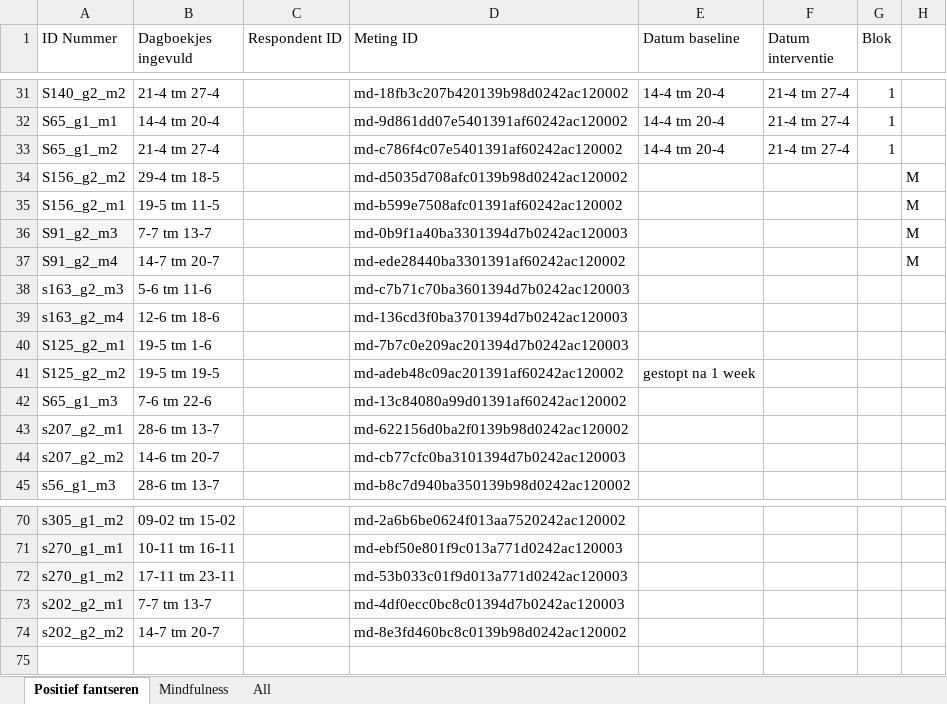
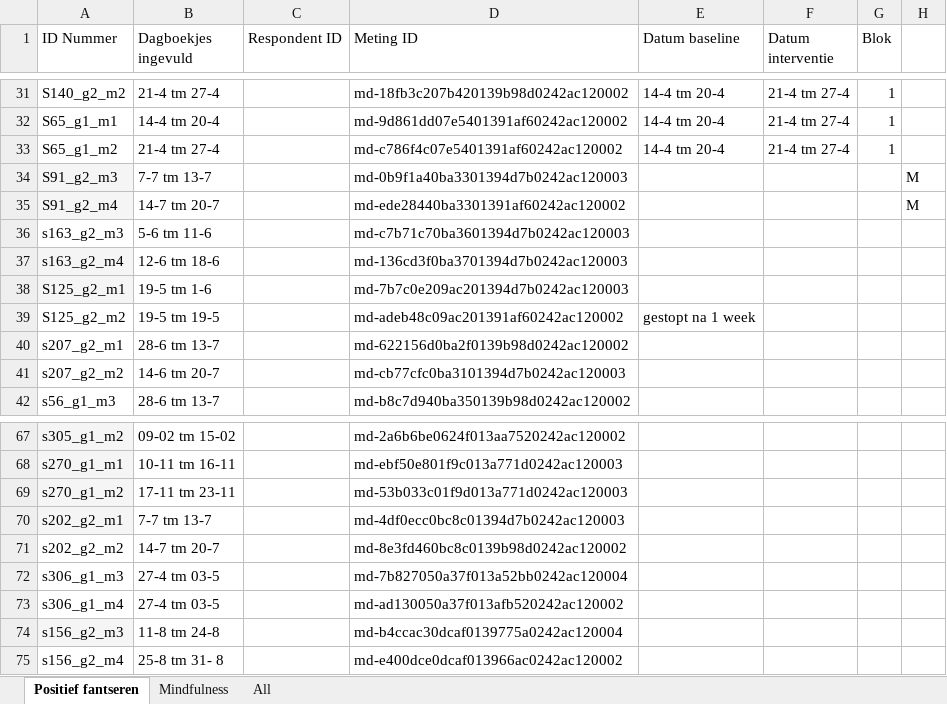
Before and after one commit to le-clemo/EMA-mindfulness, an Excel workbook: Data/ESM/mindcog_v202204/Medoq_informatie_2.xlsx, sheet Positief fantseren, drawn as a sheet; only a part is shown, gaps mark what is left out; values as stored, in another font and other column widths than the file's, no borders; charts and pictures not drawn; removed rows and columns are numbered as before the commit, all else as after; the diff names each change by its address in the sheet, - before the commit and + after, or states it on an @@ line.

```diff
--- a/Data/ESM/mindcog_v202204/Medoq_informatie_2.xlsx (sheet Positief fantseren)
+++ b/Data/ESM/mindcog_v202204/Medoq_informatie_2.xlsx (sheet Positief fantseren)
-row 34: S156_g2_m2 | 29-4 tm 18-5 |  | md-d5035d708afc0139b98d0242ac120002 |  |  |  | M
-row 35: S156_g2_m1 | 19-5 tm 11-5 |  | md-b599e7508afc01391af60242ac120002 |  |  |  | M
-row 42: S65_g1_m3 | 7-6 tm 22-6 |  | md-13c84080a99d01391af60242ac120002
+row 72: s306_g1_m3 | 27-4 tm 03-5 |  | md-7b827050a37f013a52bb0242ac120004
+row 73: s306_g1_m4 | 27-4 tm 03-5 |  | md-ad130050a37f013afb520242ac120002
+row 74: s156_g2_m3 | 11-8 tm 24-8 |  | md-b4ccac30dcaf0139775a0242ac120004
+row 75: s156_g2_m4 | 25-8 tm 31- 8 |  | md-e400dce0dcaf013966ac0242ac120002
```
Also changed, not shown: sheet Mindfulness, 11 other files.
